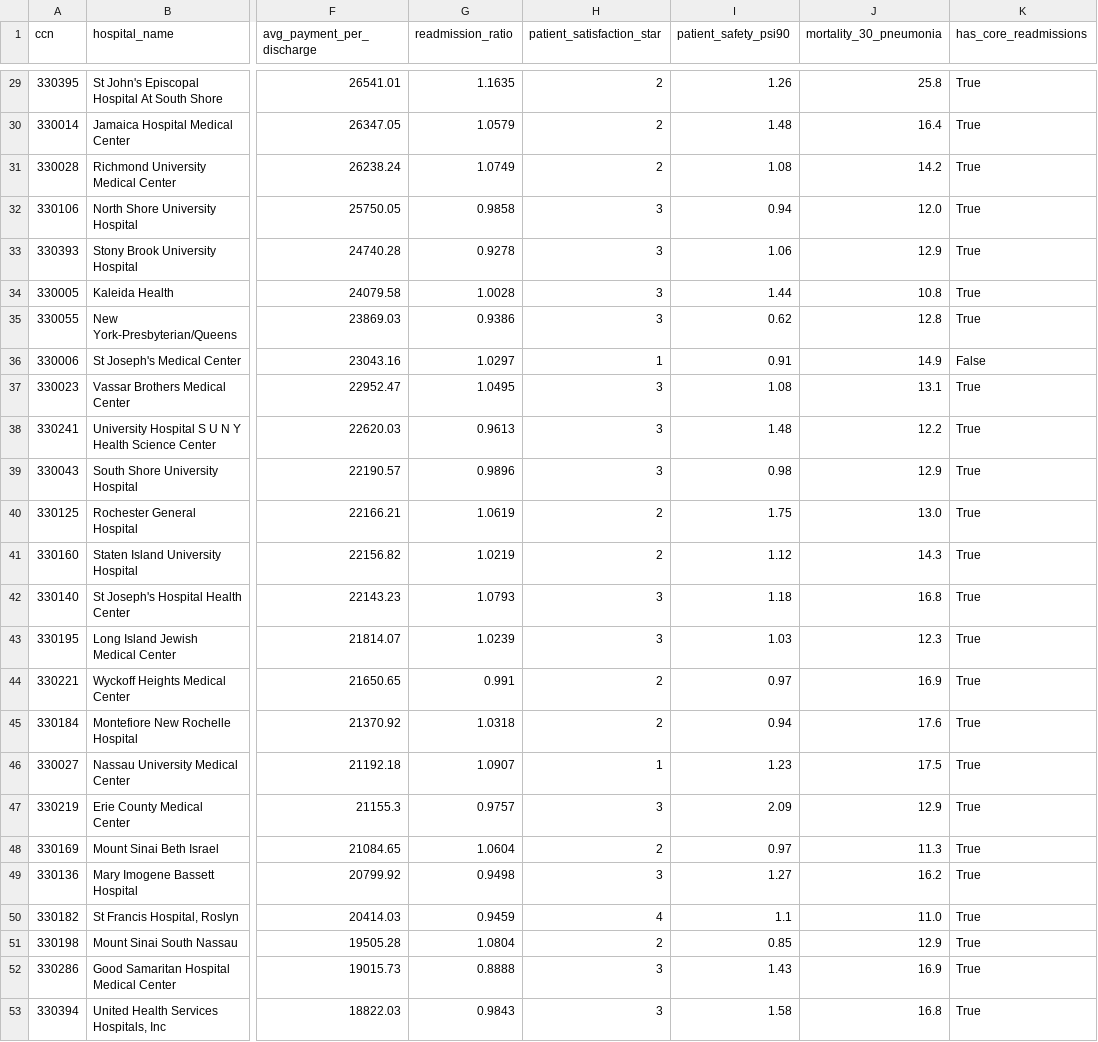
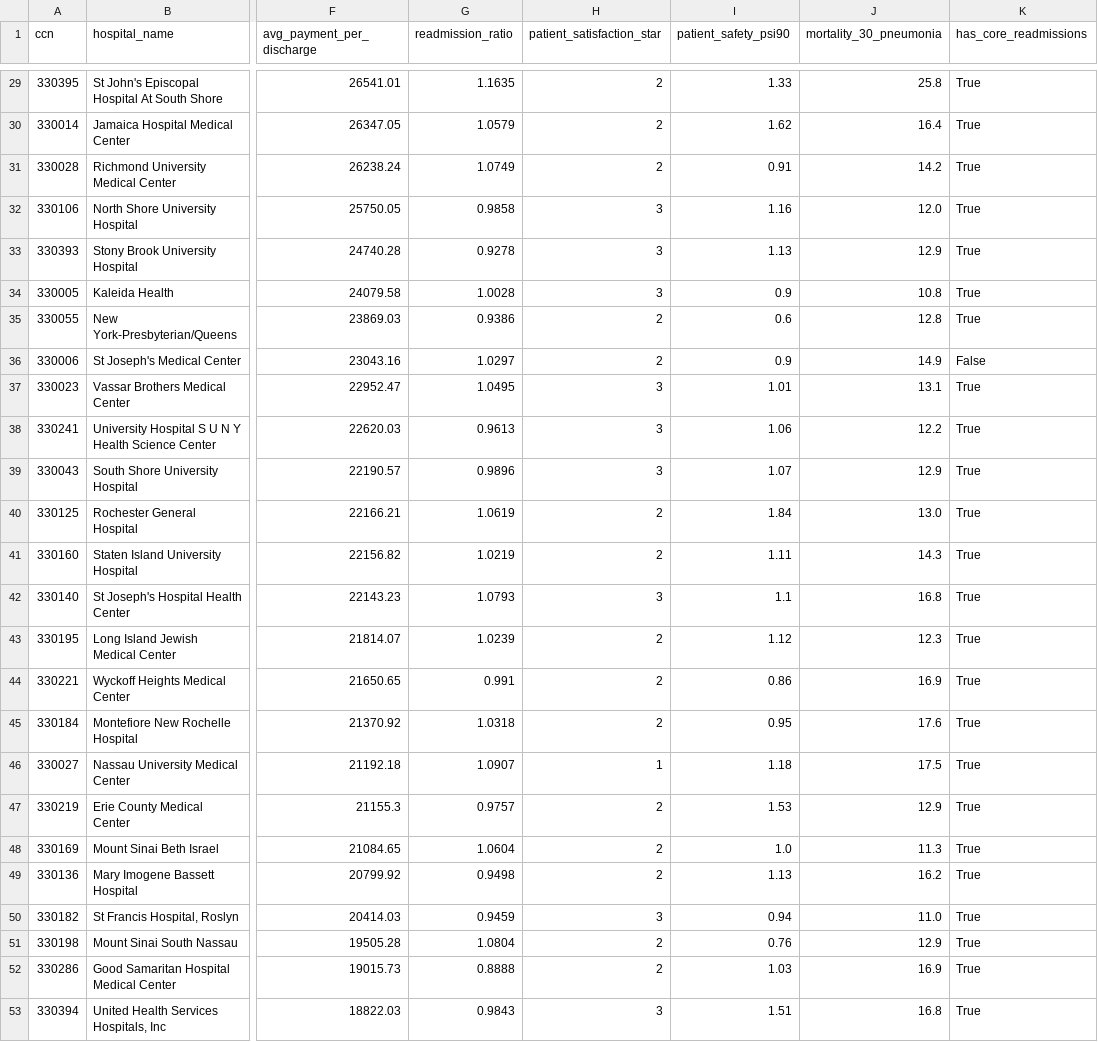
Before and after one commit to meeetppatel/ny-hospital-cost-quality, a CSV file: tableau/hospital_cost_quality.csv, drawn as a sheet; only a part is shown, gaps mark what is left out; the diff covers the shown part only; the diff names each change by its address in the sheet, - before the commit and + after, or states it on an @@ line.

```diff
--- a/tableau/hospital_cost_quality.csv
+++ b/tableau/hospital_cost_quality.csv
-I29 (patient_safety_psi90): 1.26
+I29 (patient_safety_psi90): 1.33
-I30 (patient_safety_psi90): 1.48
+I30 (patient_safety_psi90): 1.62
-I31 (patient_safety_psi90): 1.08
+I31 (patient_safety_psi90): 0.91
-I32 (patient_safety_psi90): 0.94
+I32 (patient_safety_psi90): 1.16
-I33 (patient_safety_psi90): 1.06
+I33 (patient_safety_psi90): 1.13
-I34 (patient_safety_psi90): 1.44
+I34 (patient_safety_psi90): 0.9
-H35 (patient_satisfaction_star): 3
+H35 (patient_satisfaction_star): 2
-I35 (patient_safety_psi90): 0.62
+I35 (patient_safety_psi90): 0.6
-H36 (patient_satisfaction_star): 1
+H36 (patient_satisfaction_star): 2
-I36 (patient_safety_psi90): 0.91
+I36 (patient_safety_psi90): 0.9
-I37 (patient_safety_psi90): 1.08
+I37 (patient_safety_psi90): 1.01
-I38 (patient_safety_psi90): 1.48
+I38 (patient_safety_psi90): 1.06
-I39 (patient_safety_psi90): 0.98
+I39 (patient_safety_psi90): 1.07
-I40 (patient_safety_psi90): 1.75
+I40 (patient_safety_psi90): 1.84
-I41 (patient_safety_psi90): 1.12
+I41 (patient_safety_psi90): 1.11
-I42 (patient_safety_psi90): 1.18
+I42 (patient_safety_psi90): 1.1
-H43 (patient_satisfaction_star): 3
+H43 (patient_satisfaction_star): 2
-I43 (patient_safety_psi90): 1.03
+I43 (patient_safety_psi90): 1.12
-I44 (patient_safety_psi90): 0.97
+I44 (patient_safety_psi90): 0.86
-I45 (patient_safety_psi90): 0.94
+I45 (patient_safety_psi90): 0.95
-I46 (patient_safety_psi90): 1.23
+I46 (patient_safety_psi90): 1.18
-H47 (patient_satisfaction_star): 3
+H47 (patient_satisfaction_star): 2
-I47 (patient_safety_psi90): 2.09
+I47 (patient_safety_psi90): 1.53
-I48 (patient_safety_psi90): 0.97
+I48 (patient_safety_psi90): 1.0
-H49 (patient_satisfaction_star): 3
+H49 (patient_satisfaction_star): 2
-I49 (patient_safety_psi90): 1.27
+I49 (patient_safety_psi90): 1.13
-H50 (patient_satisfaction_star): 4
+H50 (patient_satisfaction_star): 3
-I50 (patient_safety_psi90): 1.1
+I50 (patient_safety_psi90): 0.94
-I51 (patient_safety_psi90): 0.85
+I51 (patient_safety_psi90): 0.76
-H52 (patient_satisfaction_star): 3
+H52 (patient_satisfaction_star): 2
-I52 (patient_safety_psi90): 1.43
+I52 (patient_safety_psi90): 1.03
-I53 (patient_safety_psi90): 1.58
+I53 (patient_safety_psi90): 1.51
```
Also changed, not shown: 109 edited cells elsewhere in this file.
